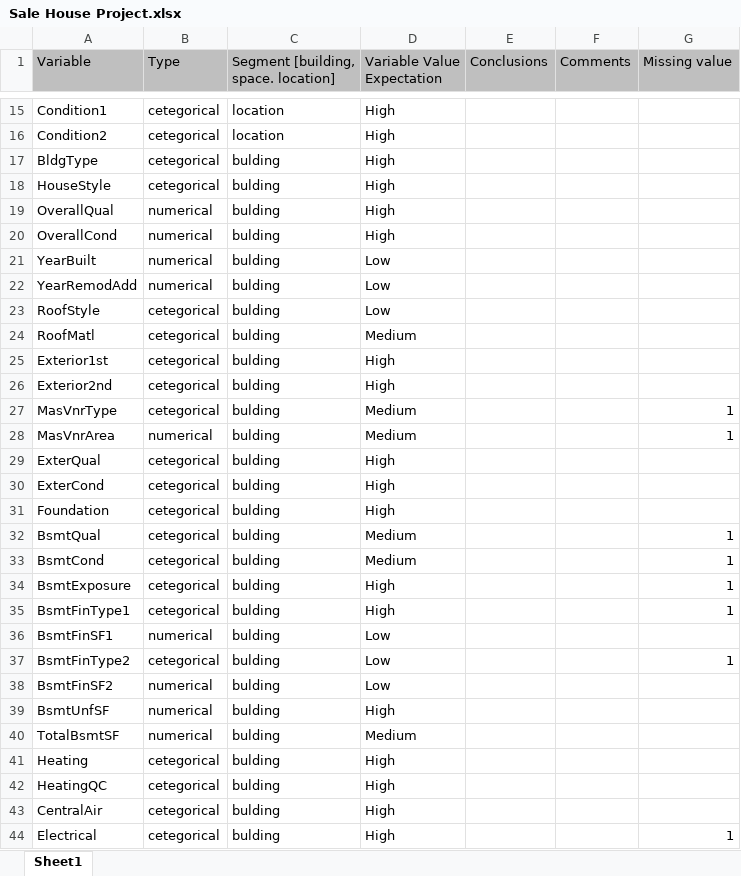
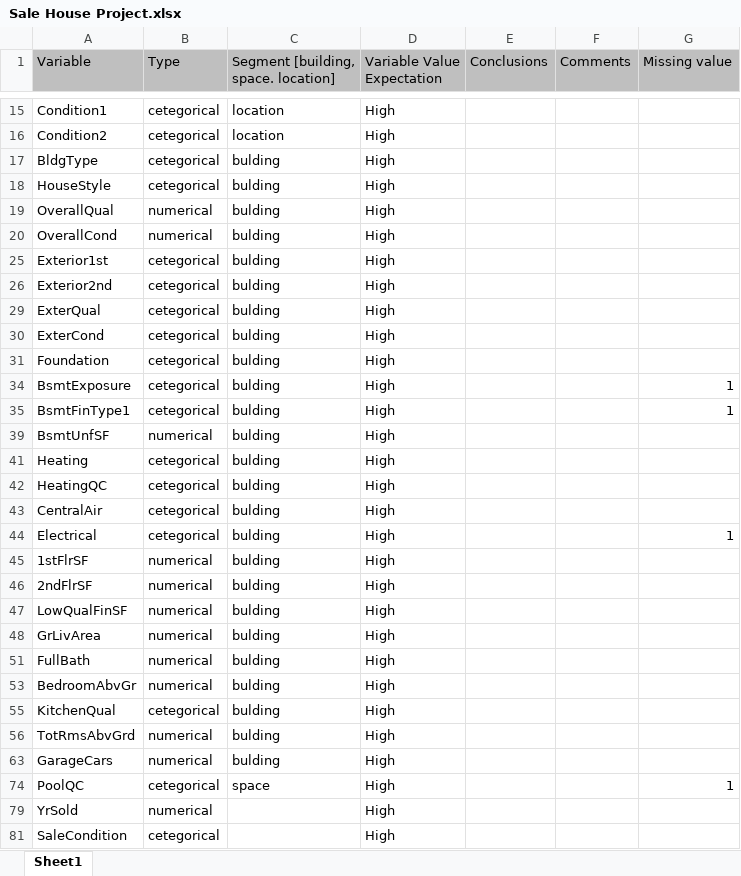
Before and after one commit to KosaUnit/House-Prices---Advanced-Regression-Techniques, an Excel workbook: Sale House Project.xlsx, sheet Sheet1, drawn as a sheet; only a part is shown, gaps mark what is left out; the shorter side is filled out with more unchanged rows; values as stored, in another font and other column widths than the file's, no borders; table styles not drawn; the diff covers the shown part only; the diff names each change by its address in the sheet, - before the commit and + after, or states it on an @@ line.

```diff
--- a/Sale House Project.xlsx (sheet Sheet1)
+++ b/Sale House Project.xlsx (sheet Sheet1)
@@ row 21 hidden: YearBuilt | numerical | bulding | Low @@
@@ row 22 hidden: YearRemodAdd | numerical | bulding | Low @@
@@ row 23 hidden: RoofStyle | cetegorical | bulding | Low @@
@@ row 24 hidden: RoofMatl | cetegorical | bulding | Medium @@
@@ row 27 hidden: MasVnrType | cetegorical | bulding | Medium |  |  | 1 @@
@@ row 28 hidden: MasVnrArea | numerical | bulding | Medium |  |  | 1 @@
@@ row 32 hidden: BsmtQual | cetegorical | bulding | Medium |  |  | 1 @@
@@ row 33 hidden: BsmtCond | cetegorical | bulding | Medium |  |  | 1 @@
@@ row 36 hidden: BsmtFinSF1 | numerical | bulding | Low @@
@@ row 37 hidden: BsmtFinType2 | cetegorical | bulding | Low |  |  | 1 @@
@@ row 38 hidden: BsmtFinSF2 | numerical | bulding | Low @@
@@ row 40 hidden: TotalBsmtSF | numerical | bulding | Medium @@
```
Also changed, not shown: 30 hidden or unhidden rows elsewhere in this sheet, 1 other file.
